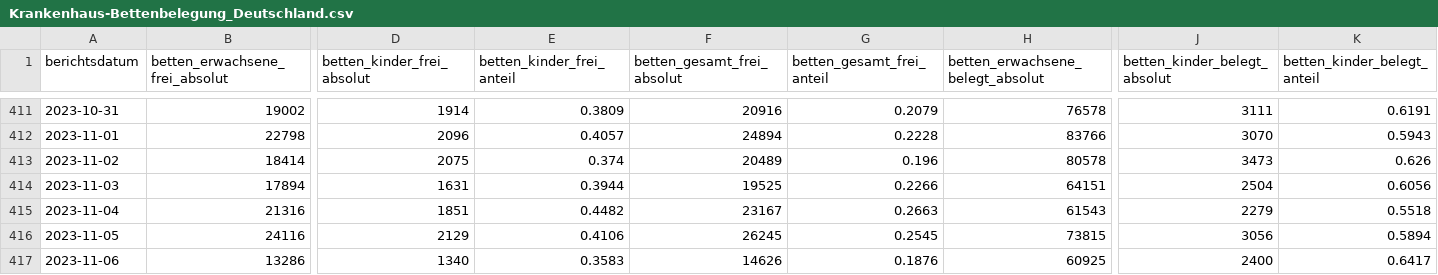
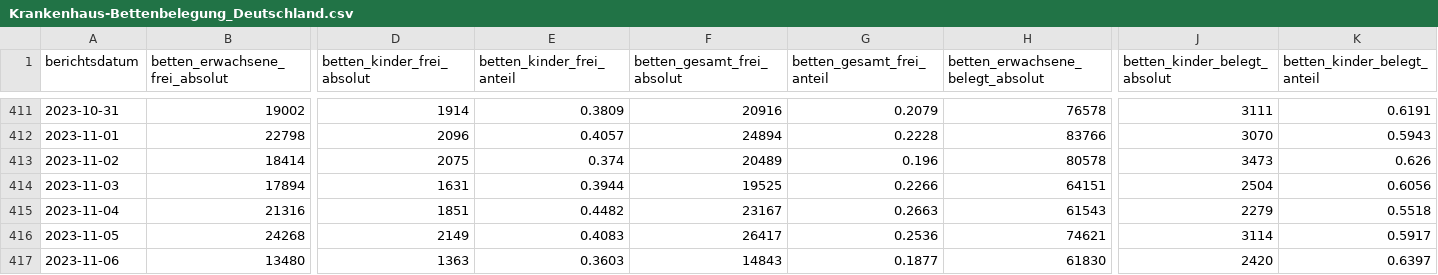
Before and after one commit to robert-koch-institut/Krankenhaus-Bettenbelegung_in_Deutschland, a CSV file: Krankenhaus-Bettenbelegung_Deutschland.csv, drawn as a sheet; only a part is shown, gaps mark what is left out; the diff covers the shown part only; the diff names each change by its address in the sheet, - before the commit and + after, or states it on an @@ line.

```diff
--- a/Krankenhaus-Bettenbelegung_Deutschland.csv
+++ b/Krankenhaus-Bettenbelegung_Deutschland.csv
-B416 (betten_erwachsene_frei_absolut): 24116
+B416 (betten_erwachsene_frei_absolut): 24268
-D416 (betten_kinder_frei_absolut): 2129
+D416 (betten_kinder_frei_absolut): 2149
-E416 (betten_kinder_frei_anteil): 0.4106
+E416 (betten_kinder_frei_anteil): 0.4083
-F416 (betten_gesamt_frei_absolut): 26245
+F416 (betten_gesamt_frei_absolut): 26417
-G416 (betten_gesamt_frei_anteil): 0.2545
+G416 (betten_gesamt_frei_anteil): 0.2536
-H416 (betten_erwachsene_belegt_absolut): 73815
+H416 (betten_erwachsene_belegt_absolut): 74621
-J416 (betten_kinder_belegt_absolut): 3056
+J416 (betten_kinder_belegt_absolut): 3114
-K416 (betten_kinder_belegt_anteil): 0.5894
+K416 (betten_kinder_belegt_anteil): 0.5917
-B417 (betten_erwachsene_frei_absolut): 13286
+B417 (betten_erwachsene_frei_absolut): 13480
-D417 (betten_kinder_frei_absolut): 1340
+D417 (betten_kinder_frei_absolut): 1363
-E417 (betten_kinder_frei_anteil): 0.3583
+E417 (betten_kinder_frei_anteil): 0.3603
-F417 (betten_gesamt_frei_absolut): 14626
+F417 (betten_gesamt_frei_absolut): 14843
-G417 (betten_gesamt_frei_anteil): 0.1876
+G417 (betten_gesamt_frei_anteil): 0.1877
-H417 (betten_erwachsene_belegt_absolut): 60925
+H417 (betten_erwachsene_belegt_absolut): 61830
-J417 (betten_kinder_belegt_absolut): 2400
+J417 (betten_kinder_belegt_absolut): 2420
-K417 (betten_kinder_belegt_anteil): 0.6417
+K417 (betten_kinder_belegt_anteil): 0.6397
```
Also changed, not shown: 1 added row and 21 edited cells elsewhere in this file, Krankenhaus-Bettenbelegung_Bundeslaender.csv, 1 other file.
